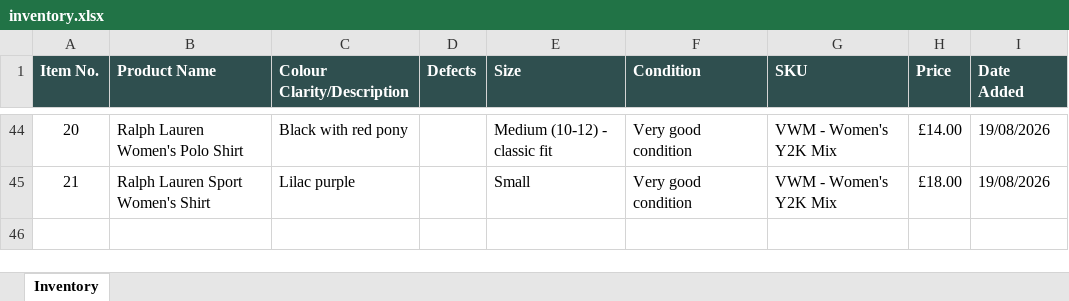
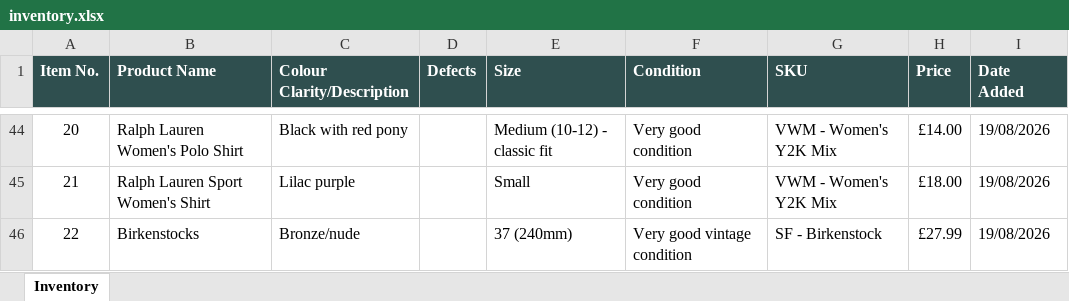
Before and after one commit to Mrwilson1882/Milltown-Archive, an Excel workbook: inventory.xlsx, sheet Inventory, drawn as a sheet; only a part is shown, gaps mark what is left out; values as stored, in another font and other column widths than the file's, no borders; the diff names each change by its address in the sheet, - before the commit and + after, or states it on an @@ line.

```diff
--- a/inventory.xlsx (sheet Inventory)
+++ b/inventory.xlsx (sheet Inventory)
+row 46: 22 | Birkenstocks | Bronze/nude |  | 37 (240mm) | Very good vintage condition | SF - Birkenstock | £27.99 | 19/08/2026
```
Also changed, not shown: 2 other files.
